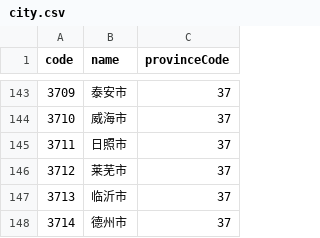
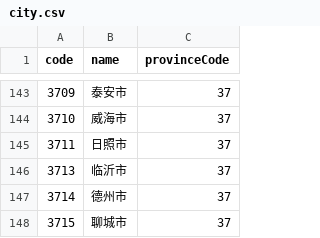
Before and after one commit to lxgend/Address_recognize, a CSV file: data/city.csv, drawn as a sheet; only a part is shown, gaps mark what is left out; the shorter side is filled out with more unchanged rows; the diff names each change by its address in the sheet, - before the commit and + after, or states it on an @@ line.

```diff
--- a/data/city.csv
+++ b/data/city.csv
-row 146: 3712 | 莱芜市 | 37
```
Also changed, not shown: data/area.csv, 18 other files.
